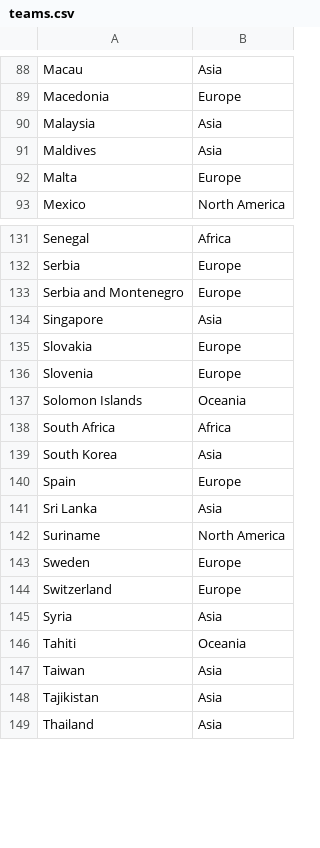
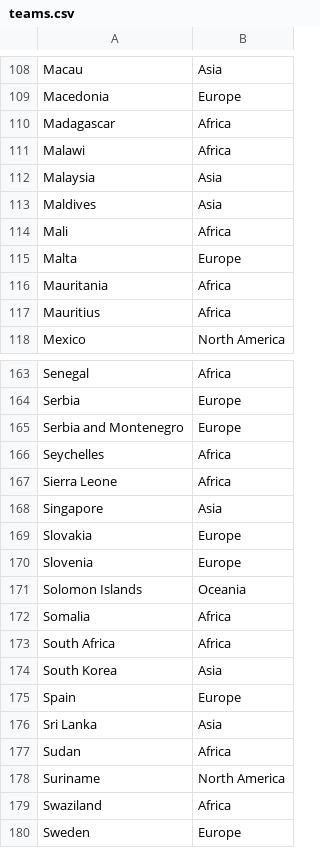
Before and after one commit to thezane/soccer-predictions, a CSV file: data/teams.csv, drawn as a sheet; only a part is shown, gaps mark what is left out; the shorter side is filled out with more unchanged rows; the diff covers the shown part only.

```diff
--- a/data/teams.csv
+++ b/data/teams.csv
@@ -89,5 +109,10 @@ Macau,Asia
 Macedonia,Europe
+Madagascar,Africa
+Malawi,Africa
 Malaysia,Asia
 Maldives,Asia
+Mali,Africa
 Malta,Europe
+Mauritania,Africa
+Mauritius,Africa
 Mexico,North America
@@ -133,2 +165,4 @@ Serbia,Europe
 Serbia and Montenegro,Europe
+Seychelles,Africa
+Sierra Leone,Africa
 Singapore,Asia
@@ -137,2 +171,3 @@ Slovenia,Europe
 Solomon Islands,Oceania
+Somalia,Africa
 South Africa,Africa
@@ -141,3 +176,5 @@ Spain,Europe
 Sri Lanka,Asia
+Sudan,Africa
 Suriname,North America
+Swaziland,Africa
 Sweden,Europe
```
Also changed, not shown: 32 added rows, 1 removed row and 1 edited cell elsewhere in this file, data/matches.csv, 15 other files.
